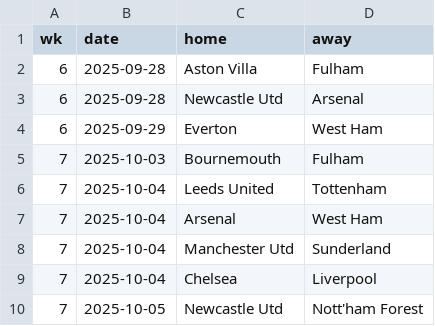
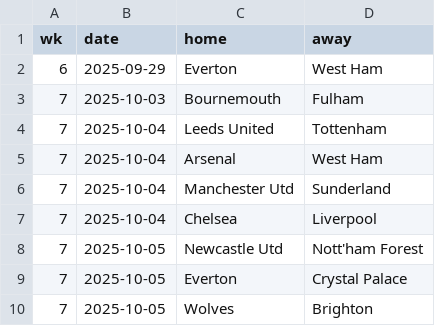
Before and after one commit to Bustami/fpl_team_strength_data, a CSV file: pl_pending_games.csv, drawn as a sheet; only a part is shown; the shorter side is filled out with more unchanged rows.

```diff
--- a/pl_pending_games.csv
+++ b/pl_pending_games.csv
@@ -1,4 +1,2 @@
 wk,date,home,away
-6,2025-09-28,Aston Villa,Fulham
-6,2025-09-28,Newcastle Utd,Arsenal
 6,2025-09-29,Everton,West Ham
```
Also changed, not shown: pl_team_performance_raw_data.csv.
